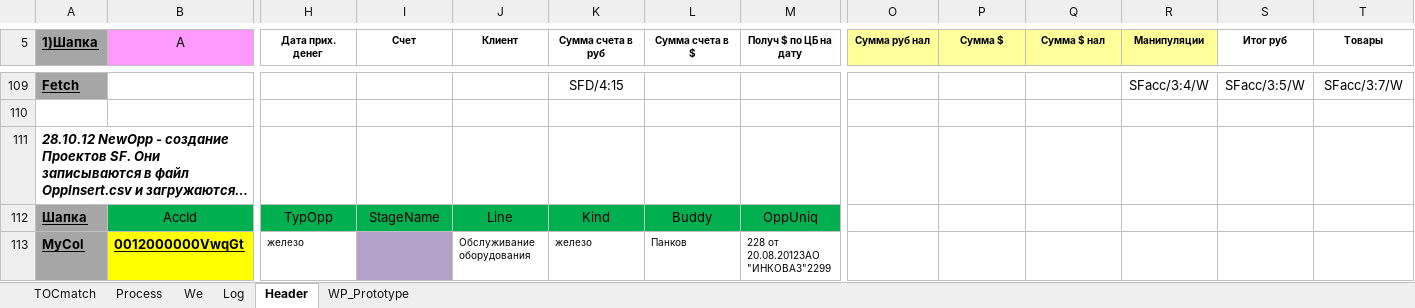
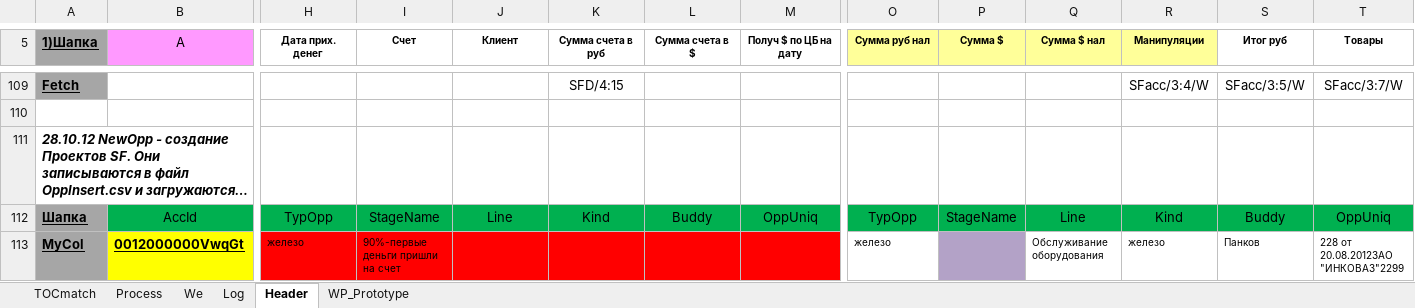
Before and after one commit to PavelKhrapkin/match, an Excel workbook: match2.0/match.xlsm, sheet Header, drawn as a sheet; only a part is shown, gaps mark what is left out; long unchanged cells end in …; values as stored, in another font and other column widths than the file's, no borders; charts and pictures and conditional formats not drawn; the diff covers the shown part only; the diff names each change by its address in the sheet, - before the commit and + after, or states it on an @@ line.

```diff
--- a/match2.0/match.xlsm (sheet Header)
+++ b/match2.0/match.xlsm (sheet Header)
-O112 (Cумма руб нал): (empty)
+O112 (Cумма руб нал): TypOpp
-O112:T112 fill: none
+O112:T112 fill: #00B050
-P112 (Сумма $): (empty)
+P112 (Сумма $): StageName
-Q112 (Сумма $ нал): (empty)
+Q112 (Сумма $ нал): Line
-R112 (Манипуляции): (empty)
+R112 (Манипуляции): Kind
-S112 (Итог руб): (empty)
+S112 (Итог руб): Buddy
-T112 (Товары): (empty)
+T112 (Товары): OppUniq
-H113 fill: none
+H113 fill: #FF0000
-I113 (Счет): (empty)
+I113 (Счет): 90%-первые деньги пришли на счет
-I113 fill: #B3A2C7
+I113 fill: #FF0000
-J113 (Клиент): Обслуживание оборудования
+J113 (Клиент): (empty)
-J113:M113 fill: none
+J113:M113 fill: #FF0000
-K113 (Сумма счета в руб): железо
+K113 (Сумма счета в руб): (empty)
-L113 (Сумма счета в $): Панков
+L113 (Сумма счета в $): (empty)
-M113 (Получ $ по ЦБ на дату): 228 от 20.08.2012ЗАО "ИНКОВАЗ"2299
+M113 (Получ $ по ЦБ на дату): (empty)
-O113 (Cумма руб нал): (empty)
+O113 (Cумма руб нал): железо
-P113 fill: none
+P113 fill: #B3A2C7
-Q113 (Сумма $ нал): (empty)
+Q113 (Сумма $ нал): Обслуживание оборудования
-R113 (Манипуляции): (empty)
+R113 (Манипуляции): железо
-S113 (Итог руб): (empty)
+S113 (Итог руб): Панков
-T113 (Товары): (empty)
+T113 (Товары): 228 от 20.08.2012ЗАО "ИНКОВАЗ"2299
```
Also changed, not shown: 32 edited cells and cell formats elsewhere in this sheet, sheet Log, sheet TOCmatch, sheet We, sheet Process, hidden cells, charts or pictures.
